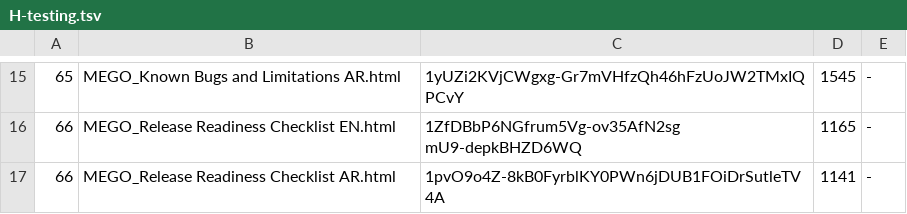
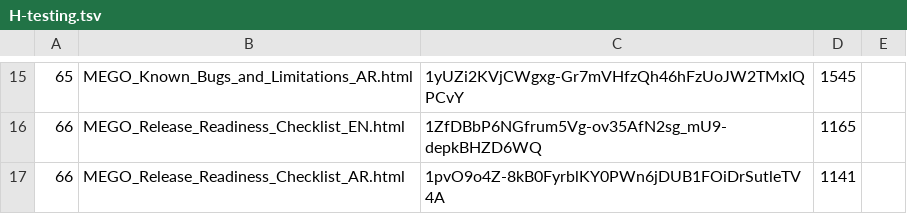
Before and after one commit to Mego2012/Mego, a TSV file: docs/documentation/_STATUS/H-testing.tsv, drawn as a sheet; only a part is shown, gaps mark what is left out; the diff covers the shown part only.

```diff
--- a/docs/documentation/_STATUS/H-testing.tsv
+++ b/docs/documentation/_STATUS/H-testing.tsv
@@ -15,3 +15,3 @@
-65	MEGO_Known Bugs and Limitations AR.html	1yUZi2KVjCWgxg-Gr7mVHfzQh46hFzUoJW2TMxIQPCvY	1545	-
-66	MEGO_Release Readiness Checklist EN.html	1ZfDBbP6NGfrum5Vg-ov35AfN2sg mU9-depkBHZD6WQ	1165	-
-66	MEGO_Release Readiness Checklist AR.html	1pvO9o4Z-8kB0FyrblKY0PWn6jDUB1FOiDrSutleTV4A	1141	-
+65	MEGO_Known_Bugs_and_Limitations_AR.html	1yUZi2KVjCWgxg-Gr7mVHfzQh46hFzUoJW2TMxIQPCvY	1545	
+66	MEGO_Release_Readiness_Checklist_EN.html	1ZfDBbP6NGfrum5Vg-ov35AfN2sg_mU9-depkBHZD6WQ	1165	
+66	MEGO_Release_Readiness_Checklist_AR.html	1pvO9o4Z-8kB0FyrblKY0PWn6jDUB1FOiDrSutleTV4A	1141	
```
Also changed, not shown: 33 edited cells elsewhere in this file, 3 other files.
